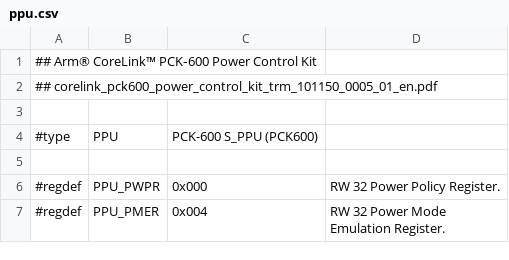
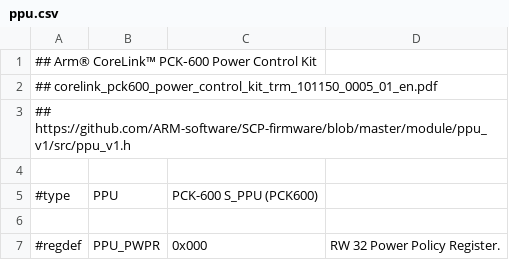
Before and after one commit to ua1arn/hftrx, a CSV file: tools/genregdefs/aw_a733/ppu.csv, drawn as a sheet; only a part is shown; the shorter side is filled out with more unchanged rows.

Commit message:
Add ppu pit definitions - https://github.com/ARM-software/SCP-firmware/blob/master/module/ppu_v1/src/ppu_v1.h

```diff
--- a/tools/genregdefs/aw_a733/ppu.csv
+++ b/tools/genregdefs/aw_a733/ppu.csv
@@ -2,2 +2,3 @@
 ## corelink_pck600_power_control_kit_trm_101150_0005_01_en.pdf
+## https://github.com/ARM-software/SCP-firmware/blob/master/module/ppu_v1/src/ppu_v1.h
 
```
Also changed, not shown: 1 other file.
